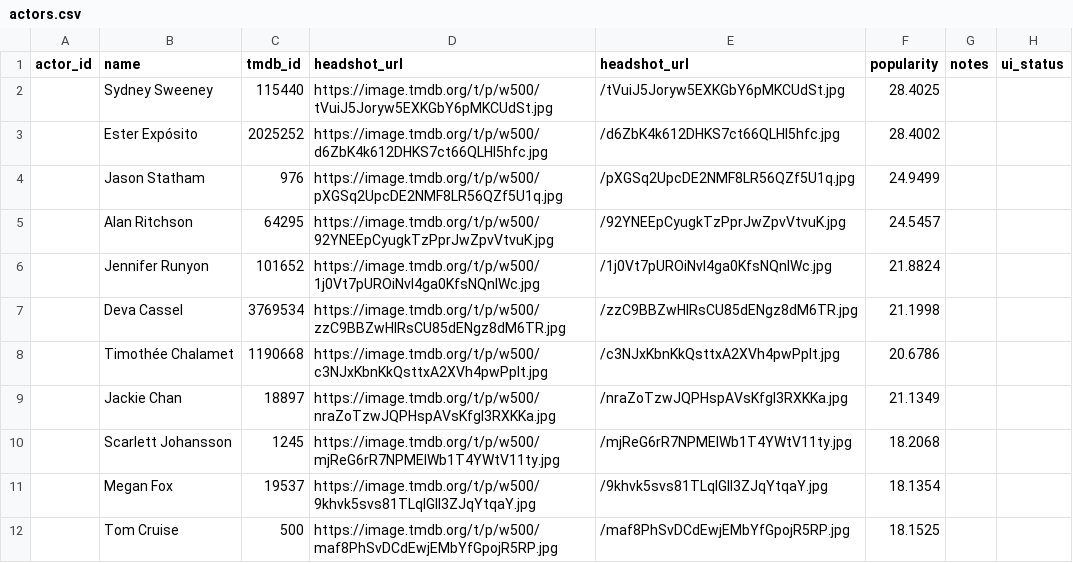
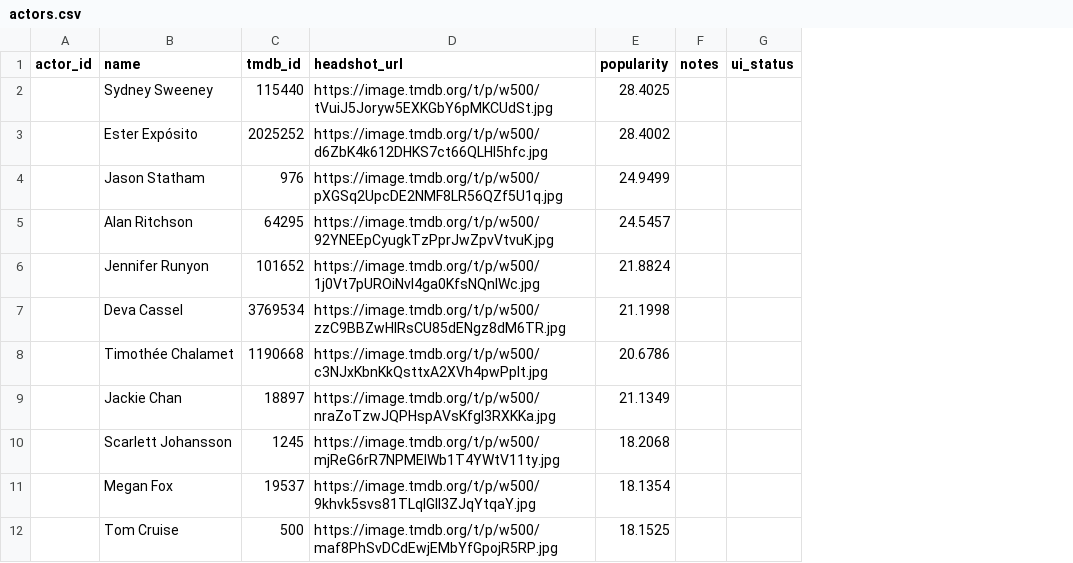
Before and after one commit to bennykaker/wilderleague, a CSV file: data/actors.csv, drawn as a sheet; only a part is shown; the diff names each change by its address in the sheet, - before the commit and + after, or states it on an @@ line.

```diff
--- a/data/actors.csv
+++ b/data/actors.csv
-column E (headshot_url), rows 2-12: /tVuiJ5Joryw5EXKGbY6pMKCUdSt.jpg | /d6ZbK4k612DHKS7ct66QLHl5hfc.jpg | /pXGSq2UpcDE2NMF8LR56QZf5U1q.jpg | /92YNEEpCyugkTzPprJwZpvVtvuK.jpg | /1j0Vt7pUROiNvI4ga0KfsNQnlWc.jpg | /zzC9BBZwHlRsCU85dENgz8dM6TR.jpg | /c3NJxKbnKkQsttxA2XVh4pwPpIt.jpg | /nraZoTzwJQPHspAVsKfgl3RXKKa.jpg | /mjReG6rR7NPMEIWb1T4YWtV11ty.jpg | /9khvk5svs81TLqIGlI3ZJqYtqaY.jpg | /maf8PhSvDCdEwjEMbYfGpojR5RP.jpg
```
Also changed, not shown: 8 other files.
